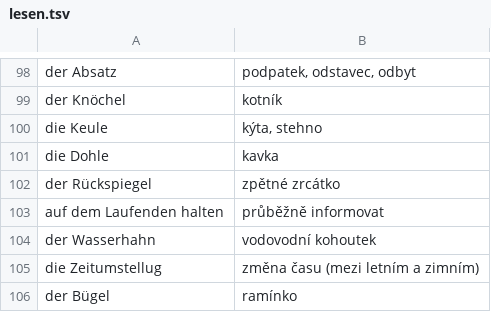
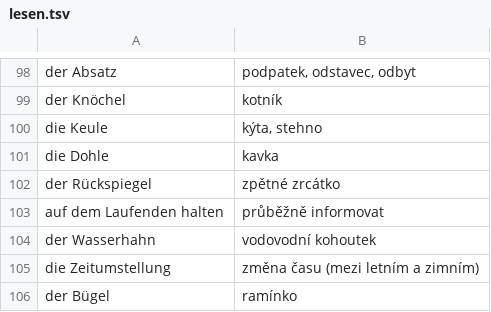
Before and after one commit to jlibovicky/practice-vocab, a TSV file: german/lesen.tsv, drawn as a sheet; only a part is shown, gaps mark what is left out.

```diff
--- a/german/lesen.tsv
+++ b/german/lesen.tsv
@@ -104,3 +104,3 @@ auf dem Laufenden halten	průběžně informovat
 der Wasserhahn	vodovodní kohoutek
-die Zeitumstellug	změna času (mezi letním a zimním)
+die Zeitumstellung	změna času (mezi letním a zimním)
 der Bügel	ramínko
```
Also changed, not shown: english/random.tsv.
